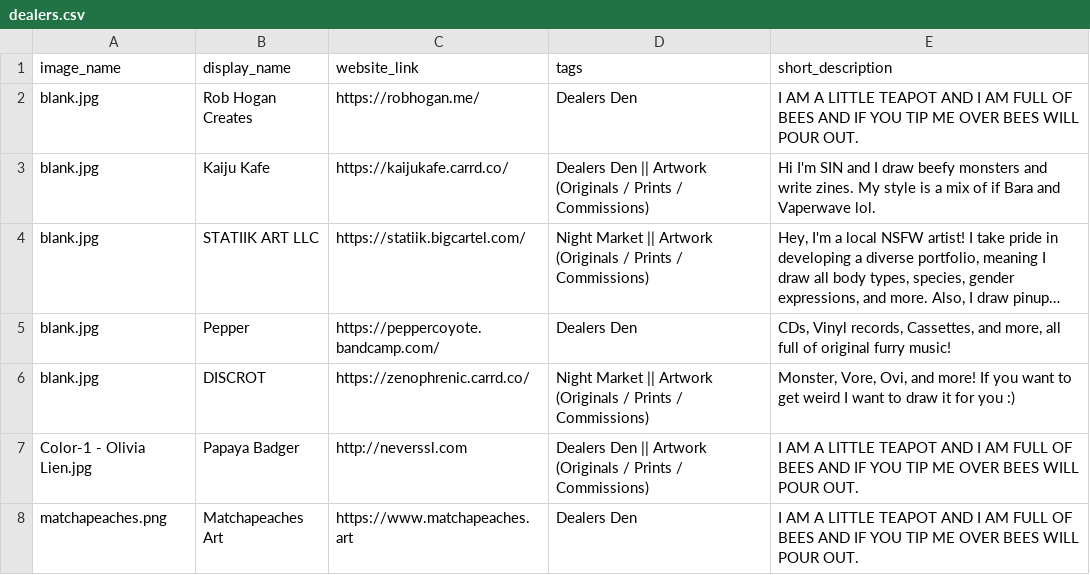
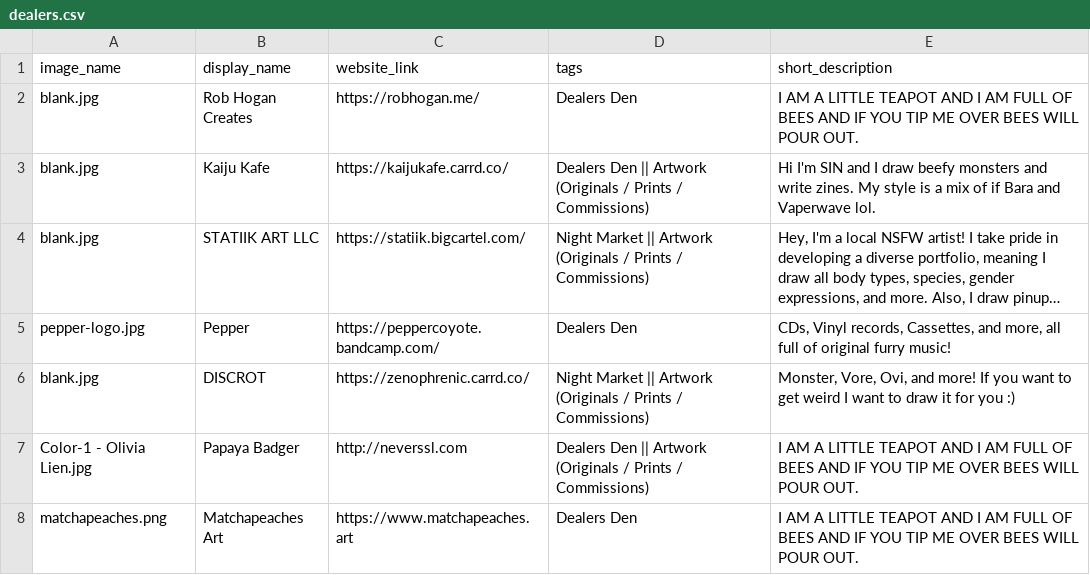
Before and after one commit to FurSquared/dealer-listing-page, a CSV file: data/dealers.csv, drawn as a sheet; only a part is shown; long unchanged cells end in …; the diff names each change by its address in the sheet, - before the commit and + after, or states it on an @@ line.

Commit message:
Add pepper logo

```diff
--- a/data/dealers.csv
+++ b/data/dealers.csv
-A5 (image_name): blank.jpg
+A5 (image_name): pepper-logo.jpg
```
Also changed, not shown: 9 other files.
